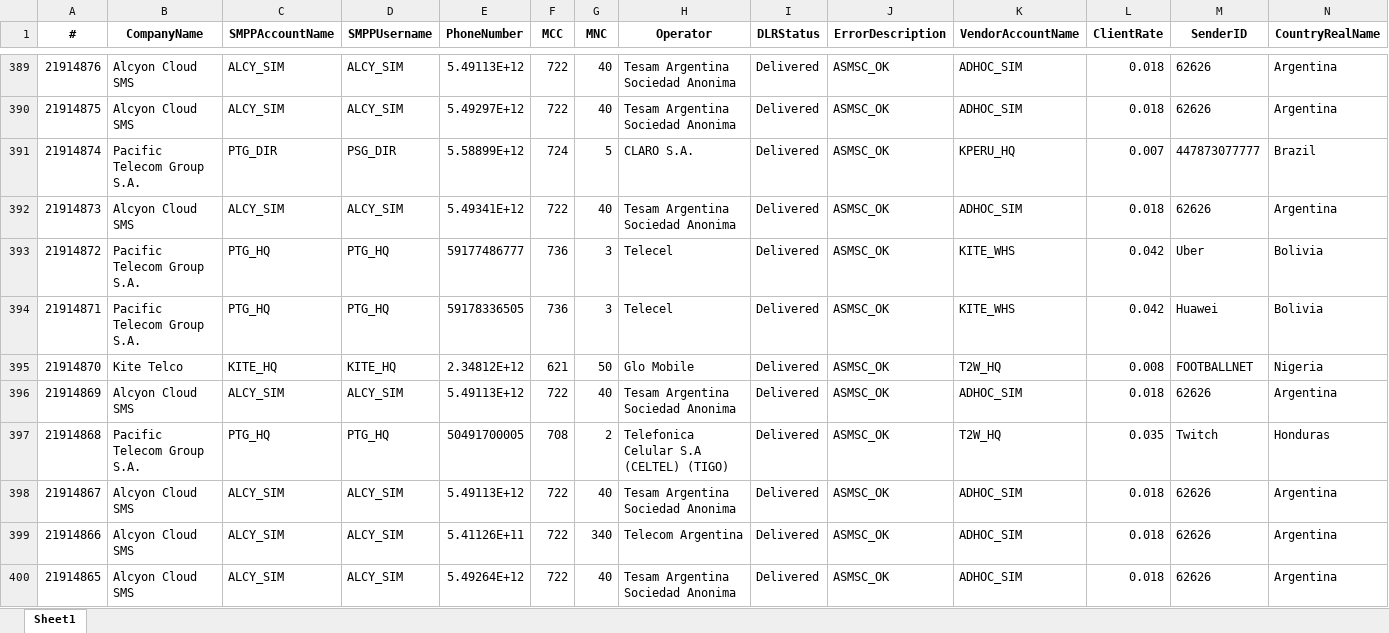
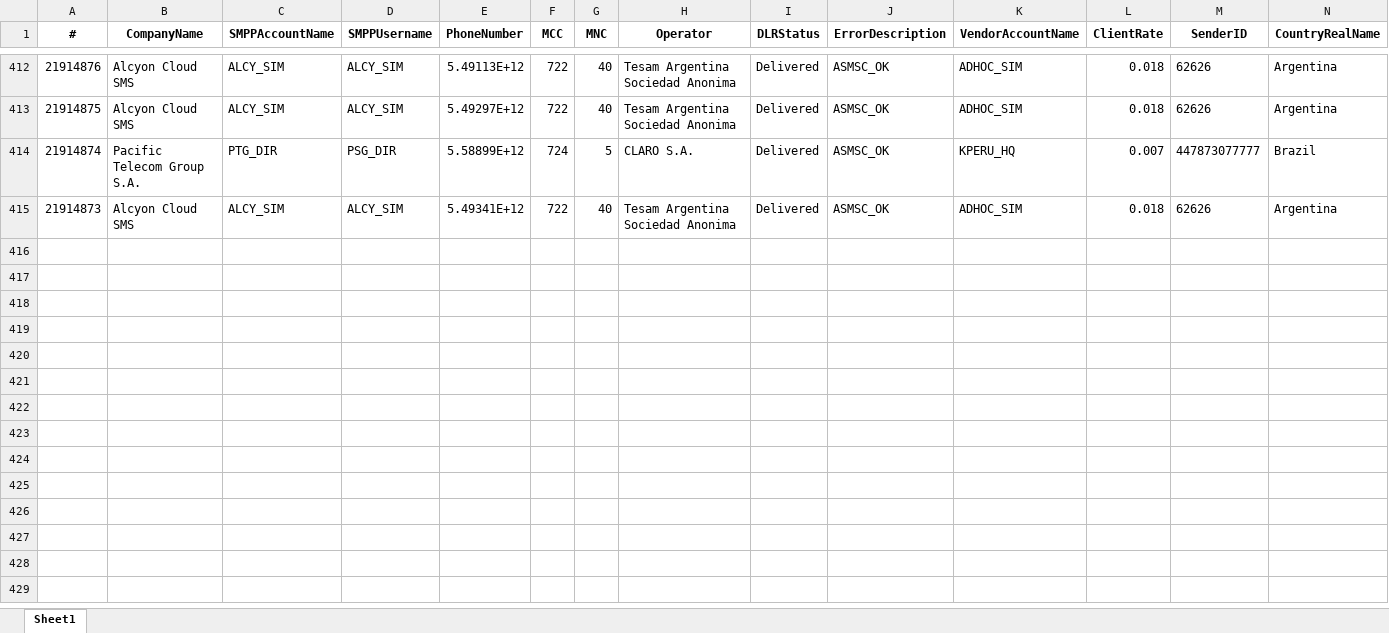
Before and after one commit to ricardosoto21/Teldash, an Excel workbook: datos/live_traffic.xlsx, sheet Sheet1, drawn as a sheet; only a part is shown, gaps mark what is left out; values as stored, in another font and other column widths than the file's, no borders; removed rows and columns are numbered as before the commit, all else as after; rows hold the shown columns only; the diff covers the shown part only; the diff names each change by its address in the sheet, - before the commit and + after, or states it on an @@ line.

Commit message:
📡 Update Live Traffic [Sun Apr  5 20:18:34 UTC 2026]

```diff
--- a/datos/live_traffic.xlsx (sheet Sheet1)
+++ b/datos/live_traffic.xlsx (sheet Sheet1)
-row 393: 21914872 | Pacific Telecom Group S.A. | PTG_HQ | PTG_HQ | 59177486777 | 736 | 3 | Telecel | Delivered | ASMSC_OK | KITE_WHS | 0.042 | Uber | Bolivia
-row 394: 21914871 | Pacific Telecom Group S.A. | PTG_HQ | PTG_HQ | 59178336505 | 736 | 3 | Telecel | Delivered | ASMSC_OK | KITE_WHS | 0.042 | Huawei | Bolivia
-row 395: 21914870 | Kite Telco | KITE_HQ | KITE_HQ | 2.34812E+12 | 621 | 50 | Glo Mobile | Delivered | ASMSC_OK | T2W_HQ | 0.008 | FOOTBALLNET | Nigeria
-row 396: 21914869 | Alcyon Cloud SMS | ALCY_SIM | ALCY_SIM | 5.49113E+12 | 722 | 40 | Tesam Argentina Sociedad Anonima | Delivered | ASMSC_OK | ADHOC_SIM | 0.018 | 62626 | Argentina
-row 397: 21914868 | Pacific Telecom Group S.A. | PTG_HQ | PTG_HQ | 50491700005 | 708 | 2 | Telefonica Celular S.A (CELTEL) (TIGO) | Delivered | ASMSC_OK | T2W_HQ | 0.035 | Twitch | Honduras
-row 398: 21914867 | Alcyon Cloud SMS | ALCY_SIM | ALCY_SIM | 5.49113E+12 | 722 | 40 | Tesam Argentina Sociedad Anonima | Delivered | ASMSC_OK | ADHOC_SIM | 0.018 | 62626 | Argentina
-row 399: 21914866 | Alcyon Cloud SMS | ALCY_SIM | ALCY_SIM | 5.41126E+11 | 722 | 340 | Telecom Argentina | Delivered | ASMSC_OK | ADHOC_SIM | 0.018 | 62626 | Argentina
-row 400: 21914865 | Alcyon Cloud SMS | ALCY_SIM | ALCY_SIM | 5.49264E+12 | 722 | 40 | Tesam Argentina Sociedad Anonima | Delivered | ASMSC_OK | ADHOC_SIM | 0.018 | 62626 | Argentina
```
Also changed, not shown: 23 added rows, 8 removed rows and 3 moved rows elsewhere in this sheet.
